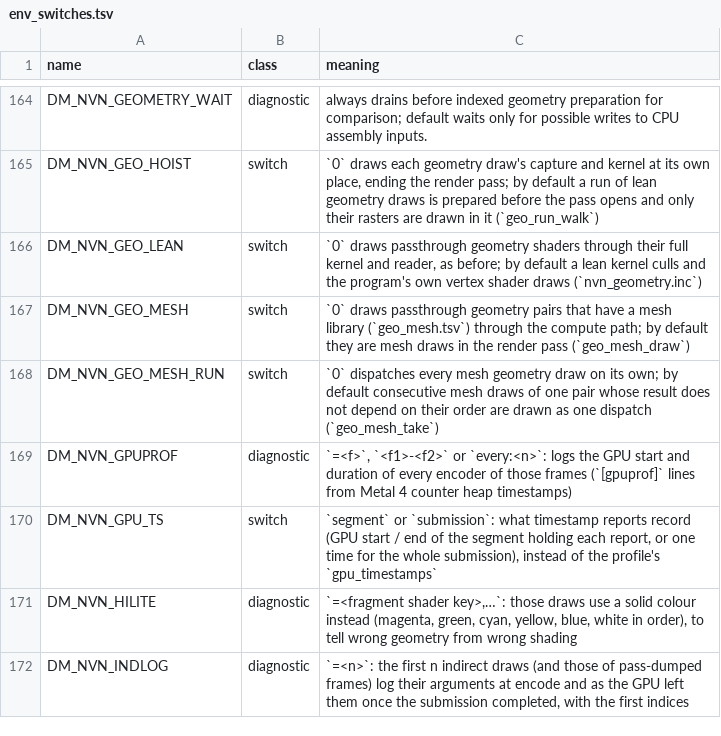
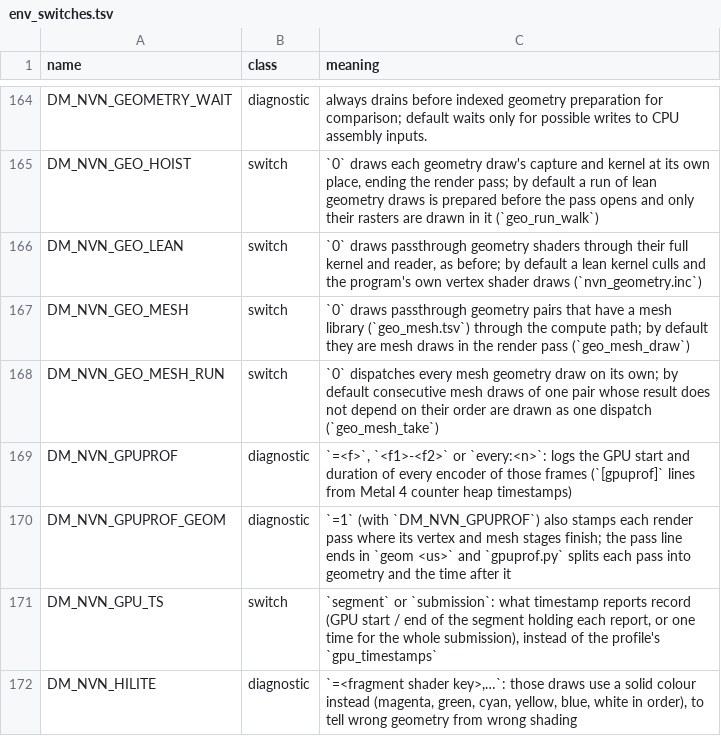
Before and after one commit to Aeonitis/nxnative, a TSV file: docs/env_switches.tsv, drawn as a sheet; only a part is shown, gaps mark what is left out; the shorter side is filled out with more unchanged rows.

```diff
--- a/docs/env_switches.tsv
+++ b/docs/env_switches.tsv
@@ -169,2 +169,3 @@ DM_NVN_GEO_MESH_RUN	switch	`0` dispatches every mesh geometry draw on its own; b
 DM_NVN_GPUPROF	diagnostic	`=<f>`, `<f1>-<f2>` or `every:<n>`: logs the GPU start and duration of every encoder of those frames (`[gpuprof]` lines from Metal 4 counter heap timestamps)
+DM_NVN_GPUPROF_GEOM	diagnostic	`=1` (with `DM_NVN_GPUPROF`) also stamps each render pass where its vertex and mesh stages finish; the pass line ends in `geom <us>` and `gpuprof.py` splits each pass into geometry and the time after it
 DM_NVN_GPU_TS	switch	`segment` or `submission`: what timestamp reports record (GPU start / end of the segment holding each report, or one time for the whole submission), instead of the profile's `gpu_timestamps`
```
Also changed, not shown: 4 other files.
